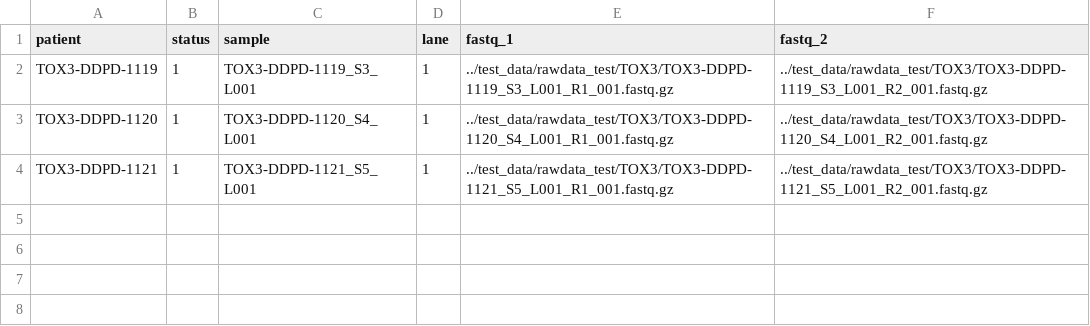
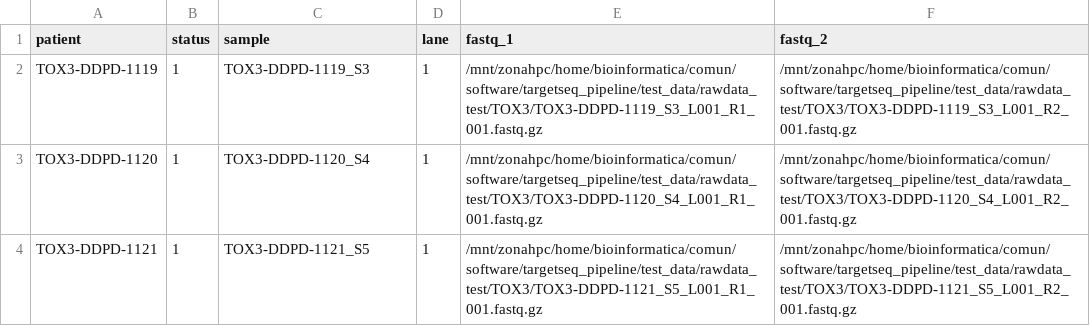
Before and after one commit to INCLIVA-bioinformatics/nextflow_targetseq, a CSV file: test_data/samplesheet_TOX3.csv, drawn as a sheet.

Commit message:
Enable annotation and move databases to comun/databases
- Hook the ANNOTATION subworkflow into the main workflow (skipped with a warning when vep_cache is not set)
- Panel configs: reference/database paths now point to /mnt/zonahpc/home/bioinformatica/comun/databases
  and the annotation parameters (VEP cache, SpliceAI, hotspots, COSMIC, mixed_db, OncoKB) are filled in
- INC_SNPSIFT_ANNOTATE fails when SnpSift throws an exception: SnpSift exits 0 on errors such as a
  truncated database, which silently produced an incomplete annotated VCF
- README: document the new database location and annotation databases
- Update TOX3 test samplesheet and add .gitignore

```diff
--- a/test_data/samplesheet_TOX3.csv
+++ b/test_data/samplesheet_TOX3.csv
@@ -1,4 +1,4 @@
 patient,status,sample,lane,fastq_1,fastq_2
-TOX3-DDPD-1119,1,TOX3-DDPD-1119_S3_L001,1,../test_data/rawdata_test/TOX3/TOX3-DDPD-1119_S3_L001_R1_001.fastq.gz,../test_data/rawdata_test/TOX3/TOX3-DDPD-1119_S3_L001_R2_001.fastq.gz
-TOX3-DDPD-1120,1,TOX3-DDPD-1120_S4_L001,1,../test_data/rawdata_test/TOX3/TOX3-DDPD-1120_S4_L001_R1_001.fastq.gz,../test_data/rawdata_test/TOX3/TOX3-DDPD-1120_S4_L001_R2_001.fastq.gz
-TOX3-DDPD-1121,1,TOX3-DDPD-1121_S5_L001,1,../test_data/rawdata_test/TOX3/TOX3-DDPD-1121_S5_L001_R1_001.fastq.gz,../test_data/rawdata_test/TOX3/TOX3-DDPD-1121_S5_L001_R2_001.fastq.gz
+TOX3-DDPD-1119,1,TOX3-DDPD-1119_S3,1,/mnt/zonahpc/home/bioinformatica/comun/software/targetseq_pipeline/test_data/rawdata_test/TOX3/TOX3-DDPD-1119_S3_L001_R1_001.fastq.gz,/mnt/zonahpc/home/bioinformatica/comun/software/targetseq_pipeline/test_data/rawdata_test/TOX3/TOX3-DDPD-1119_S3_L001_R2_001.fastq.gz
+TOX3-DDPD-1120,1,TOX3-DDPD-1120_S4,1,/mnt/zonahpc/home/bioinformatica/comun/software/targetseq_pipeline/test_data/rawdata_test/TOX3/TOX3-DDPD-1120_S4_L001_R1_001.fastq.gz,/mnt/zonahpc/home/bioinformatica/comun/software/targetseq_pipeline/test_data/rawdata_test/TOX3/TOX3-DDPD-1120_S4_L001_R2_001.fastq.gz
+TOX3-DDPD-1121,1,TOX3-DDPD-1121_S5,1,/mnt/zonahpc/home/bioinformatica/comun/software/targetseq_pipeline/test_data/rawdata_test/TOX3/TOX3-DDPD-1121_S5_L001_R1_001.fastq.gz,/mnt/zonahpc/home/bioinformatica/comun/software/targetseq_pipeline/test_data/rawdata_test/TOX3/TOX3-DDPD-1121_S5_L001_R2_001.fastq.gz
```
Also changed, not shown: 7 other files.
